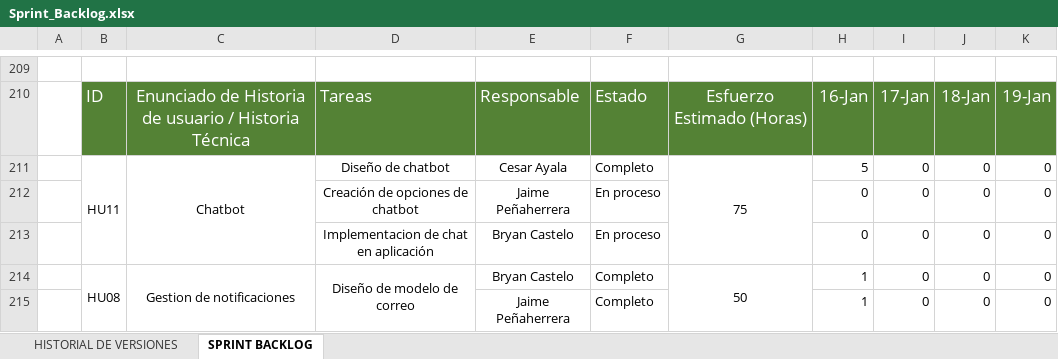
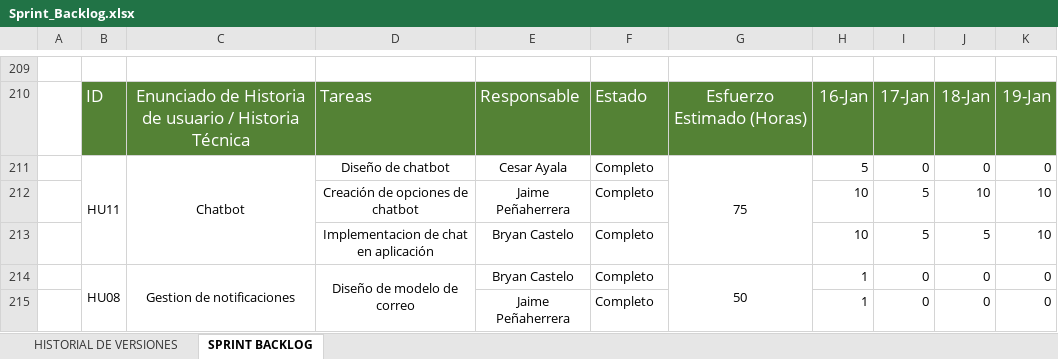
Before and after one commit to bryanc2023/SistemaBoletosBus, an Excel workbook: Documentacion/Sprint_Backlog.xlsx, sheet SPRINT BACKLOG, drawn as a sheet; only a part is shown, gaps mark what is left out; values as stored, in another font and other column widths than the file's, no borders; removed rows and columns are numbered as before the commit, all else as after; the diff covers the shown part only; the diff names each change by its address in the sheet, - before the commit and + after, or states it on an @@ line.

```diff
--- a/Documentacion/Sprint_Backlog.xlsx (sheet SPRINT BACKLOG)
+++ b/Documentacion/Sprint_Backlog.xlsx (sheet SPRINT BACKLOG)
-row 212:  |  |  | Creación de opciones de chatbot | Jaime Peñaherrera | En proceso |  | 0 | 0 | 0 | 0
-row 213:  |  |  | Implementacion de chat en aplicación | Bryan Castelo | En proceso |  | 0 | 0 | 0 | 0
+row 212:  |  |  | Creación de opciones de chatbot | Jaime Peñaherrera | Completo |  | 10 | 5 | 10 | 10
+row 213:  |  |  | Implementacion de chat en aplicación | Bryan Castelo | Completo |  | 10 | 5 | 5 | 10
```
Also changed, not shown: 12 added rows and 19 edited cells elsewhere in this sheet, formulas that keep their value, Documentacion/Product_Backlog.xlsx, 26 other files.
